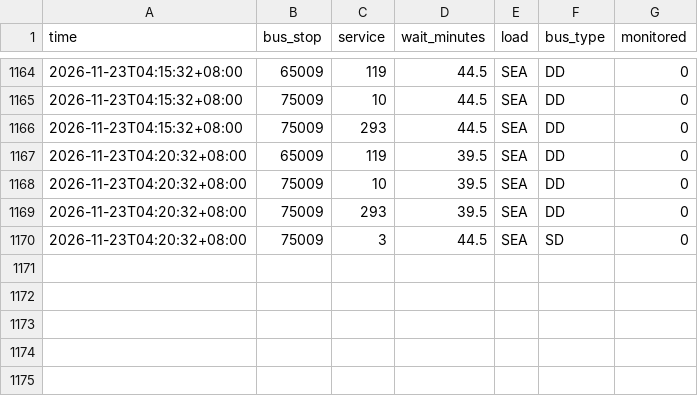
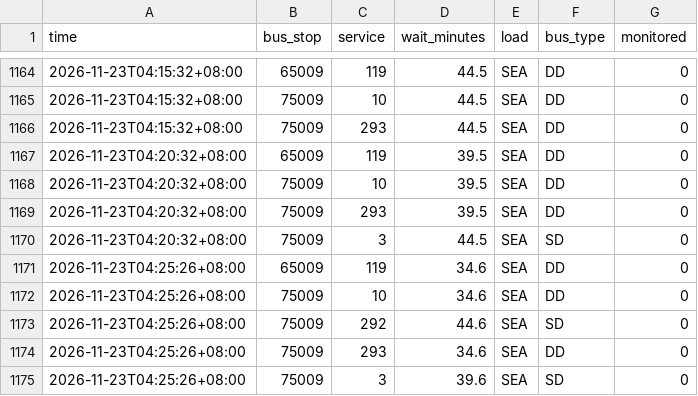
Before and after one commit to paulcong740-create/sg-transit-predictor, a CSV file: data/bus/2026-11-23.csv, drawn as a sheet; only a part is shown, gaps mark what is left out; the diff names each change by its address in the sheet, - before the commit and + after, or states it on an @@ line.

```diff
--- a/data/bus/2026-11-23.csv
+++ b/data/bus/2026-11-23.csv
+row 1171: 2026-11-23T04:25:26+08:00 | 65009 | 119 | 34.6 | SEA | DD | 0
+row 1172: 2026-11-23T04:25:26+08:00 | 75009 | 10 | 34.6 | SEA | DD | 0
+row 1173: 2026-11-23T04:25:26+08:00 | 75009 | 292 | 44.6 | SEA | SD | 0
+row 1174: 2026-11-23T04:25:26+08:00 | 75009 | 293 | 34.6 | SEA | DD | 0
+row 1175: 2026-11-23T04:25:26+08:00 | 75009 | 3 | 39.6 | SEA | SD | 0
```
